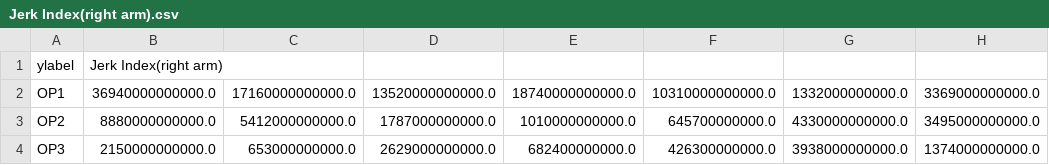
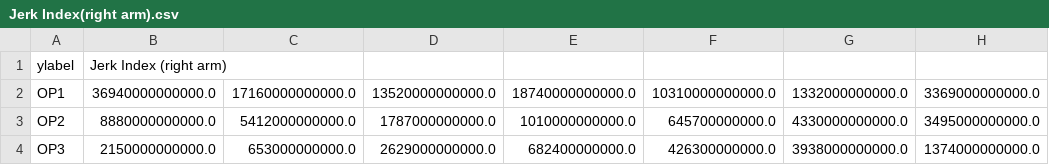
Before and after one commit to clz13087/dualarm, a CSV file: graduationthesis/本実験/Jerk Index(right arm).csv, drawn as a sheet; only a part is shown; the diff names each change by its address in the sheet, - before the commit and + after, or states it on an @@ line.

```diff
--- a/graduationthesis/本実験/Jerk Index(right arm).csv
+++ b/graduationthesis/本実験/Jerk Index(right arm).csv
-B1: Jerk Index(right arm)
+B1: Jerk Index (right arm)
```
Also changed, not shown: graduationthesis/本実験/Jerk Index(left arm).csv, graduationthesis/本実験/name.csv, 19 other files.
